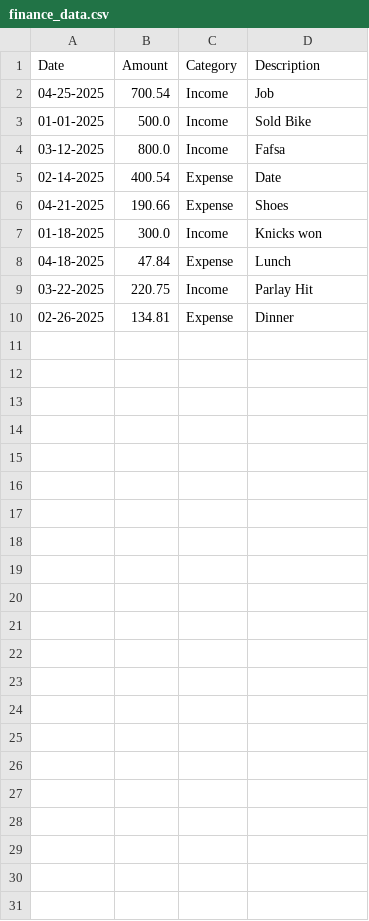
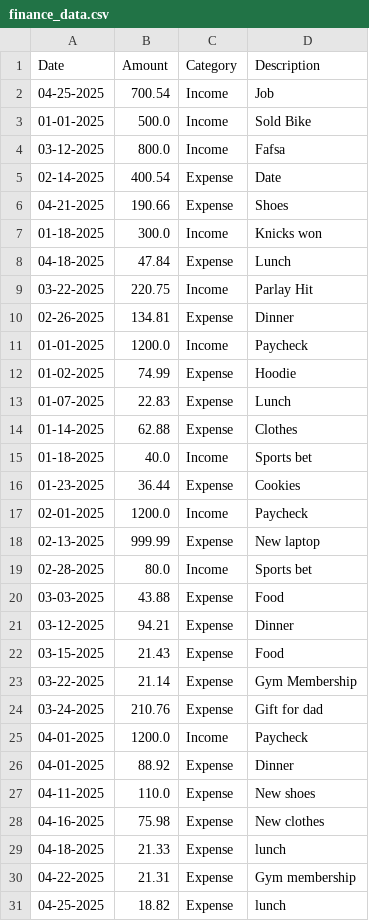
Before and after one commit to Javii0/python, a CSV file: finance_data.csv, drawn as a sheet; the diff names each change by its address in the sheet, - before the commit and + after, or states it on an @@ line.

Commit message:
added more data

```diff
--- a/finance_data.csv
+++ b/finance_data.csv
+row 11: 01-01-2025 | 1200.0 | Income | Paycheck
+row 12: 01-02-2025 | 74.99 | Expense | Hoodie
+row 13: 01-07-2025 | 22.83 | Expense | Lunch
+row 14: 01-14-2025 | 62.88 | Expense | Clothes
+row 15: 01-18-2025 | 40.0 | Income | Sports bet
+row 16: 01-23-2025 | 36.44 | Expense | Cookies
+row 17: 02-01-2025 | 1200.0 | Income | Paycheck
+row 18: 02-13-2025 | 999.99 | Expense | New laptop
+row 19: 02-28-2025 | 80.0 | Income | Sports bet
+row 20: 03-03-2025 | 43.88 | Expense | Food
+row 21: 03-12-2025 | 94.21 | Expense | Dinner
+row 22: 03-15-2025 | 21.43 | Expense | Food
+row 23: 03-22-2025 | 21.14 | Expense | Gym Membership
+row 24: 03-24-2025 | 210.76 | Expense | Gift for dad
+row 25: 04-01-2025 | 1200.0 | Income | Paycheck
+row 26: 04-01-2025 | 88.92 | Expense | Dinner
+row 27: 04-11-2025 | 110.0 | Expense | New shoes
+row 28: 04-16-2025 | 75.98 | Expense | New clothes
+row 29: 04-18-2025 | 21.33 | Expense | lunch
+row 30: 04-22-2025 | 21.31 | Expense | Gym membership
+row 31: 04-25-2025 | 18.82 | Expense | lunch
```
